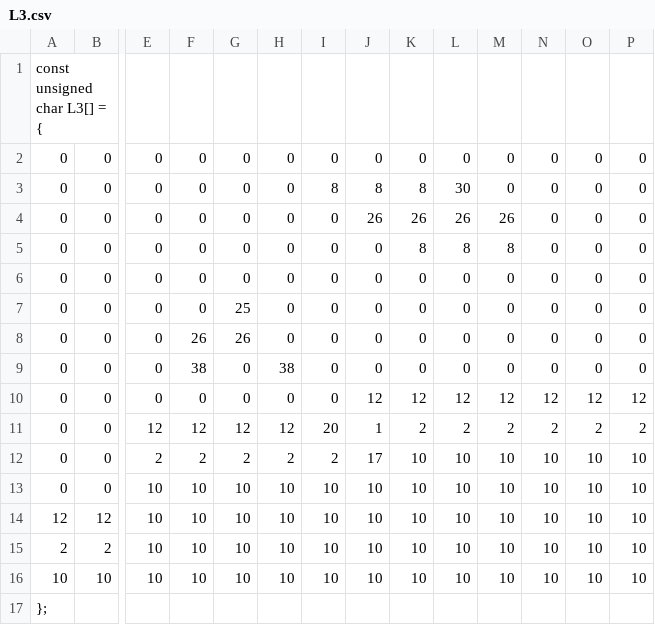
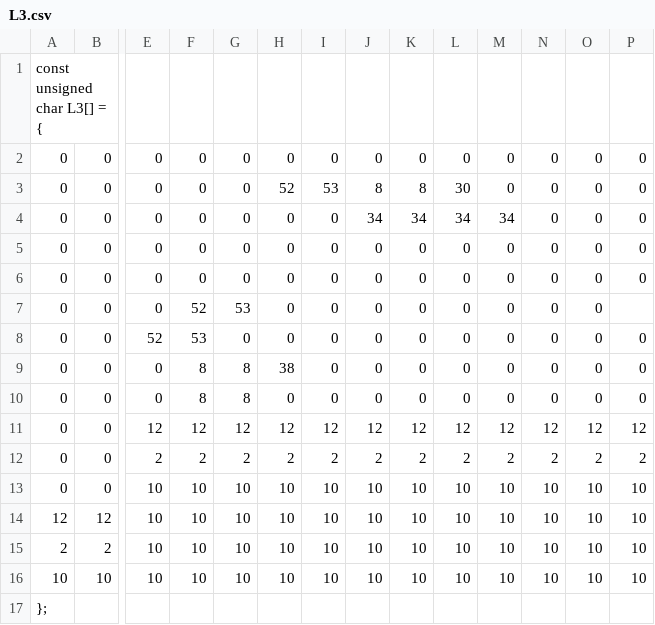
Before and after one commit to Thomas1746/PP, a CSV file: Levels/L3.csv, drawn as a sheet; only a part is shown, gaps mark what is left out; removed rows and columns are numbered as before the commit, all else as after; rows hold the shown columns only; the diff names each change by its address in the sheet, - before the commit and + after, or states it on an @@ line.

```diff
--- a/Levels/L3.csv
+++ b/Levels/L3.csv
-H3: 0
+H3: 52
-I3: 8
+I3: 53
-J4: 26
+J4: 34
-K4: 26
+K4: 34
-L4: 26
+L4: 34
-M4: 26
+M4: 34
-row 5: 0 | 0 | 0 | 0 | 0 | 0 | 0 | 0 | 8 | 8 | 8 | 0 | 0 | 0
-G6: 25
+G6: 0
-F7: 26
+F7: 52
-G7: 26
+G7: 53
-P7: 0
+P7: (empty)
+row 8: 0 | 0 | 52 | 53 | 0 | 0 | 0 | 0 | 0 | 0 | 0 | 0 | 0 | 0
-F9: 38
+F9: 8
-G9:G10: 0
+G9:G10: 8
-F10: 0
+F10: 8
-J10: 12
+J10: 0
-K10: 12
+K10: 0
-L10: 12
+L10: 0
-M10: 12
+M10: 0
-N10: 12
+N10: 0
-O10: 12
+O10: 0
-P10: 12
+P10: 0
-I11: 20
+I11: 12
-J11: 1
+J11: 12
-K11: 2
+K11: 12
-L11: 2
+L11: 12
-M11: 2
+M11: 12
-N11: 2
+N11: 12
-O11: 2
+O11: 12
-P11: 2
+P11: 12
-J12: 17
+J12: 2
-K12: 10
+K12: 2
-L12: 10
+L12: 2
-M12: 10
+M12: 2
-N12: 10
+N12: 2
-O12: 10
+O12: 2
-P12: 10
+P12: 2
```
Also changed, not shown: Levels/L4.csv, 2 other files.
